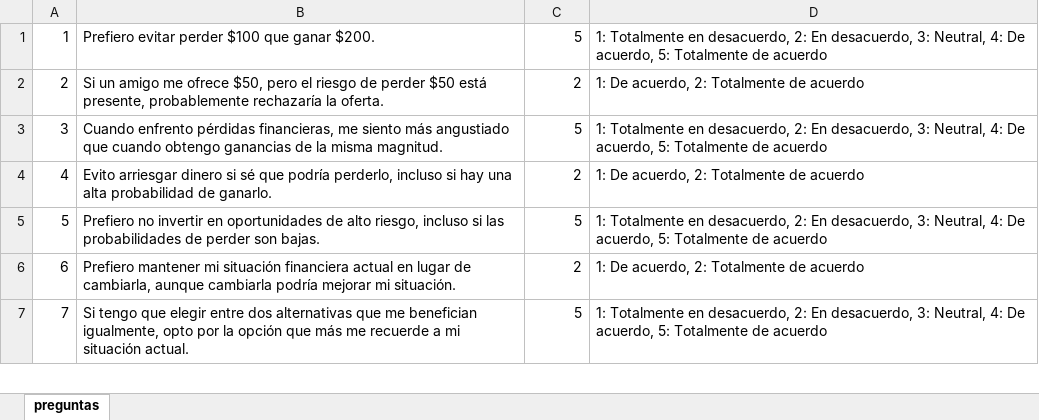
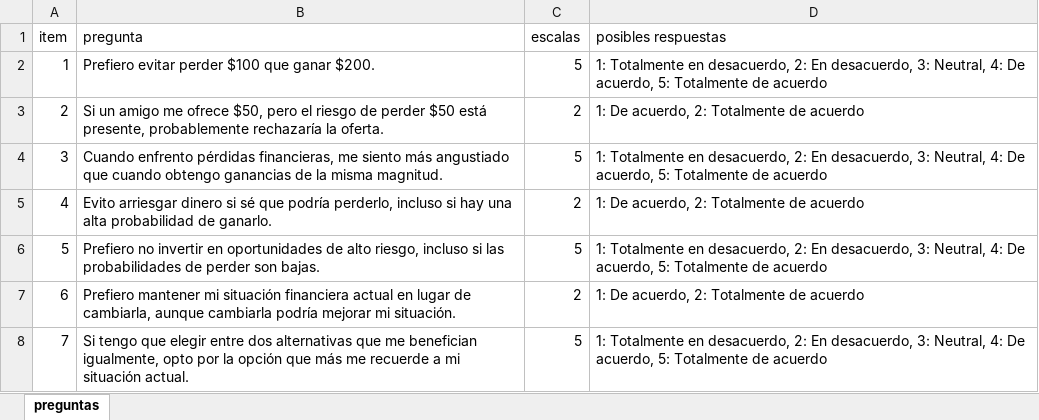
Before and after one commit to ChuchuSalazar/semavenca, an Excel workbook: preguntas.xlsx, sheet preguntas, drawn as a sheet; only a part is shown; values as stored, in another font and other column widths than the file's, no borders; the diff names each change by its address in the sheet, - before the commit and + after, or states it on an @@ line.

Commit message:
Actualizaci├│n de c├│digo y preguntas

```diff
--- a/preguntas.xlsx (sheet preguntas)
+++ b/preguntas.xlsx (sheet preguntas)
+row 1: item | pregunta | escalas | posibles respuestas
```
Also changed, not shown: 1 other file.
